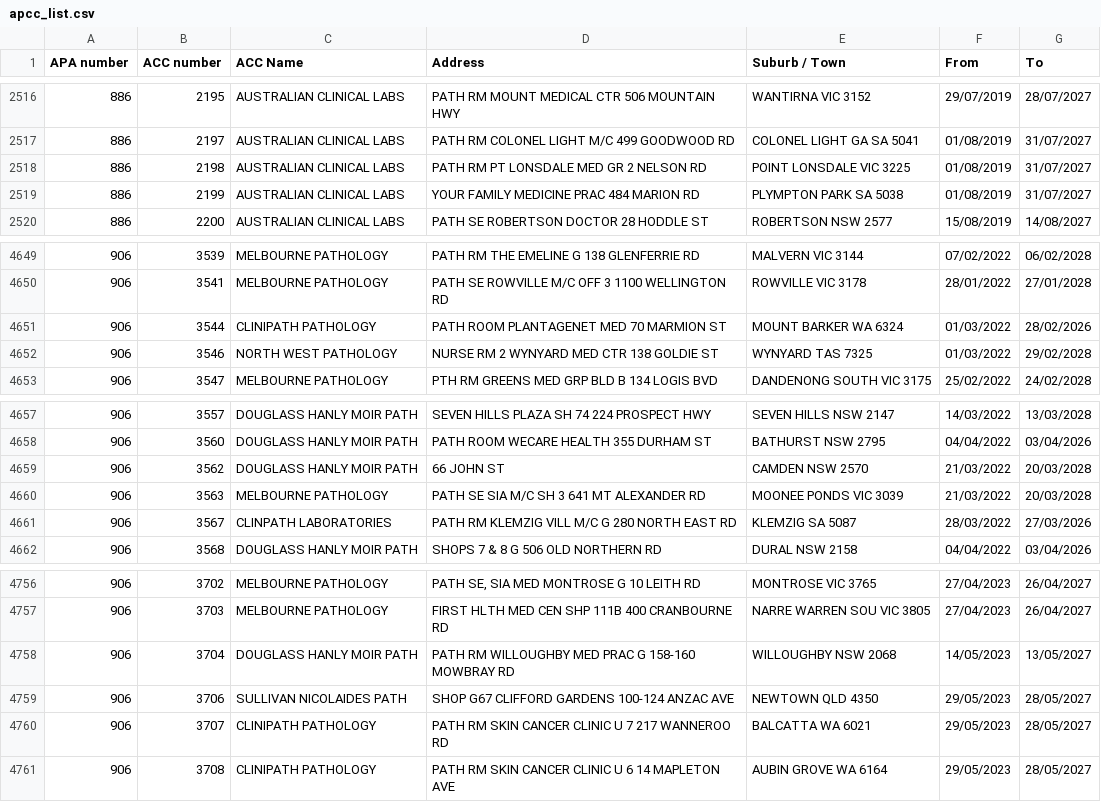
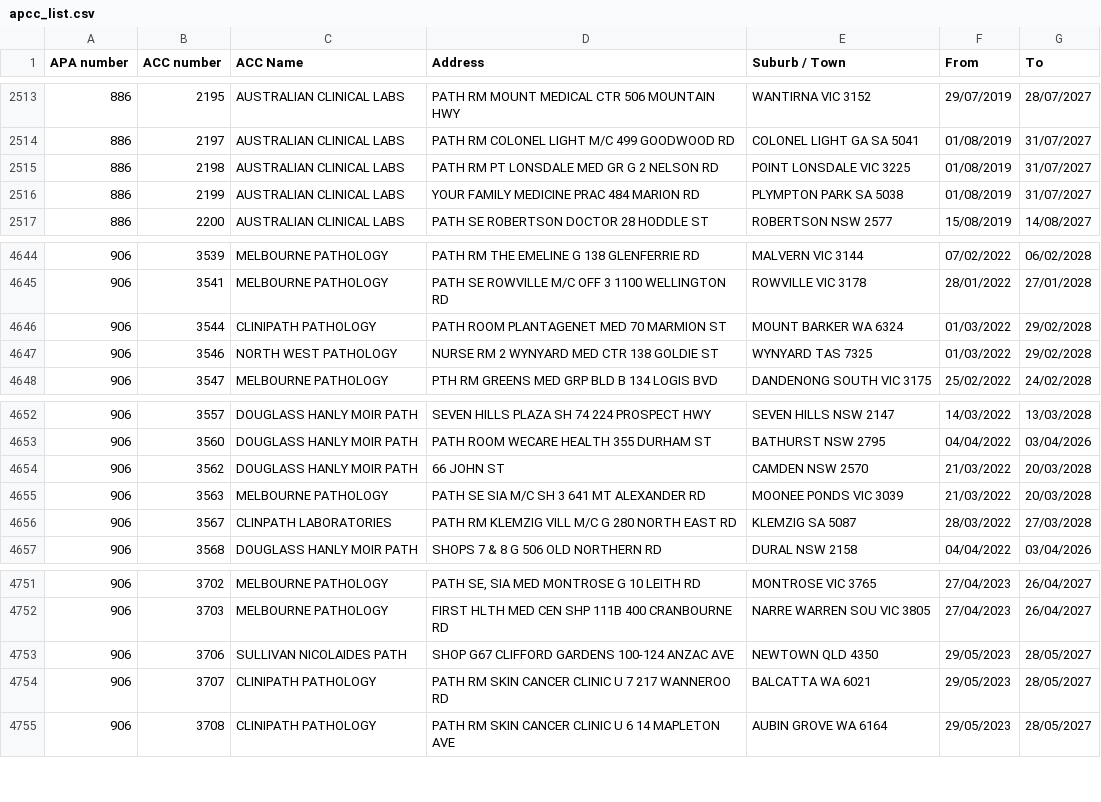
Before and after one commit to nwbort/apcc, a CSV file: apcc_list.csv, drawn as a sheet; only a part is shown, gaps mark what is left out; the diff covers the shown part only.

```diff
--- a/apcc_list.csv
+++ b/apcc_list.csv
@@ -2517,3 +2514,3 @@ APA number,ACC number,ACC Name,Address,Suburb / Town,From,To
 886,2197,AUSTRALIAN CLINICAL LABS,PATH RM COLONEL LIGHT M/C 499 GOODWOOD RD,COLONEL LIGHT GA SA 5041,01/08/2019,31/07/2027
-886,2198,AUSTRALIAN CLINICAL LABS,PATH RM PT LONSDALE MED GR 2 NELSON RD,POINT LONSDALE VIC 3225,01/08/2019,31/07/2027
+886,2198,AUSTRALIAN CLINICAL LABS,PATH RM PT LONSDALE MED GR G 2 NELSON RD,POINT LONSDALE VIC 3225,01/08/2019,31/07/2027
 886,2199,AUSTRALIAN CLINICAL LABS,YOUR FAMILY MEDICINE PRAC 484 MARION RD,PLYMPTON PARK SA 5038,01/08/2019,31/07/2027
@@ -4650,3 +4645,3 @@ APA number,ACC number,ACC Name,Address,Suburb / Town,From,To
 906,3541,MELBOURNE PATHOLOGY,PATH SE ROWVILLE M/C OFF 3 1100 WELLINGTON RD,ROWVILLE VIC 3178,28/01/2022,27/01/2028
-906,3544,CLINIPATH PATHOLOGY,PATH ROOM PLANTAGENET MED 70 MARMION ST,MOUNT BARKER WA 6324,01/03/2022,28/02/2026
+906,3544,CLINIPATH PATHOLOGY,PATH ROOM PLANTAGENET MED 70 MARMION ST,MOUNT BARKER WA 6324,01/03/2022,29/02/2028
 906,3546,NORTH WEST PATHOLOGY,NURSE RM 2 WYNYARD MED CTR 138 GOLDIE ST,WYNYARD TAS 7325,01/03/2022,29/02/2028
@@ -4660,3 +4655,3 @@ APA number,ACC number,ACC Name,Address,Suburb / Town,From,To
 906,3563,MELBOURNE PATHOLOGY,PATH SE SIA M/C SH 3 641 MT ALEXANDER RD,MOONEE PONDS VIC 3039,21/03/2022,20/03/2028
-906,3567,CLINPATH LABORATORIES,PATH RM KLEMZIG VILL M/C G 280 NORTH EAST RD,KLEMZIG SA 5087,28/03/2022,27/03/2026
+906,3567,CLINPATH LABORATORIES,PATH RM KLEMZIG VILL M/C G 280 NORTH EAST RD,KLEMZIG SA 5087,28/03/2022,27/03/2028
 906,3568,DOUGLASS HANLY MOIR PATH,SHOPS 7 & 8 G 506 OLD NORTHERN RD,DURAL NSW 2158,04/04/2022,03/04/2026
@@ -4757,3 +4752,2 @@ APA number,ACC number,ACC Name,Address,Suburb / Town,From,To
 906,3703,MELBOURNE PATHOLOGY,FIRST HLTH MED CEN SHP 111B 400 CRANBOURNE RD,NARRE WARREN SOU VIC 3805,27/04/2023,26/04/2027
-906,3704,DOUGLASS HANLY MOIR PATH,PATH RM WILLOUGHBY MED PRAC G 158-160 MOWBRAY RD,WILLOUGHBY NSW 2068,14/05/2023,13/05/2027
 906,3706,SULLIVAN NICOLAIDES PATH,SHOP G67 CLIFFORD GARDENS 100-124 ANZAC AVE,NEWTOWN QLD 4350,29/05/2023,28/05/2027
```
Also changed, not shown: 5 removed rows elsewhere in this file.
